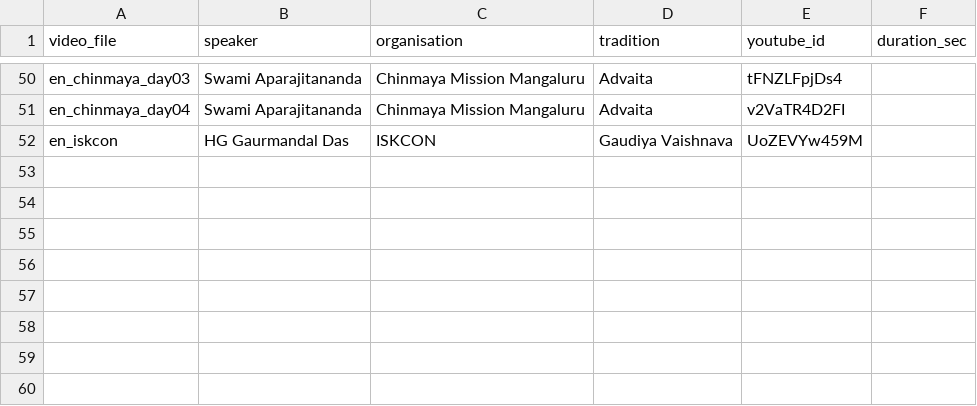
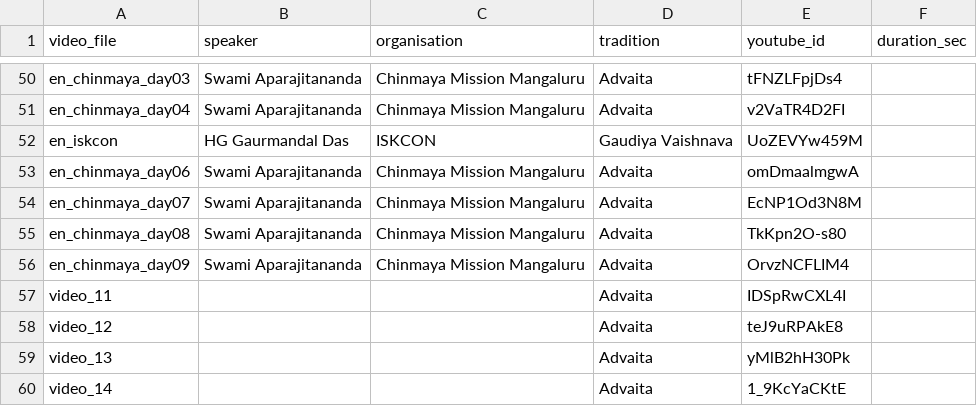
Before and after one commit to prerana2005/gitaground-release, a CSV file: catalogue/lecture_meta.csv, drawn as a sheet; only a part is shown, gaps mark what is left out; the diff names each change by its address in the sheet, - before the commit and + after, or states it on an @@ line.

Commit message:
lecture_meta: 59 lectures; log cascade index rebuild

```diff
--- a/catalogue/lecture_meta.csv
+++ b/catalogue/lecture_meta.csv
+row 53: en_chinmaya_day06 | Swami Aparajitananda | Chinmaya Mission Mangaluru | Advaita | omDmaalmgwA
+row 54: en_chinmaya_day07 | Swami Aparajitananda | Chinmaya Mission Mangaluru | Advaita | EcNP1Od3N8M
+row 55: en_chinmaya_day08 | Swami Aparajitananda | Chinmaya Mission Mangaluru | Advaita | TkKpn2O-s80
+row 56: en_chinmaya_day09 | Swami Aparajitananda | Chinmaya Mission Mangaluru | Advaita | OrvzNCFLIM4
+row 57: video_11 |  |  | Advaita | IDSpRwCXL4I
+row 58: video_12 |  |  | Advaita | teJ9uRPAkE8
+row 59: video_13 |  |  | Advaita | yMlB2hH30Pk
+row 60: video_14 |  |  | Advaita | 1_9KcYaCKtE
```
Also changed, not shown: 1 other file.
